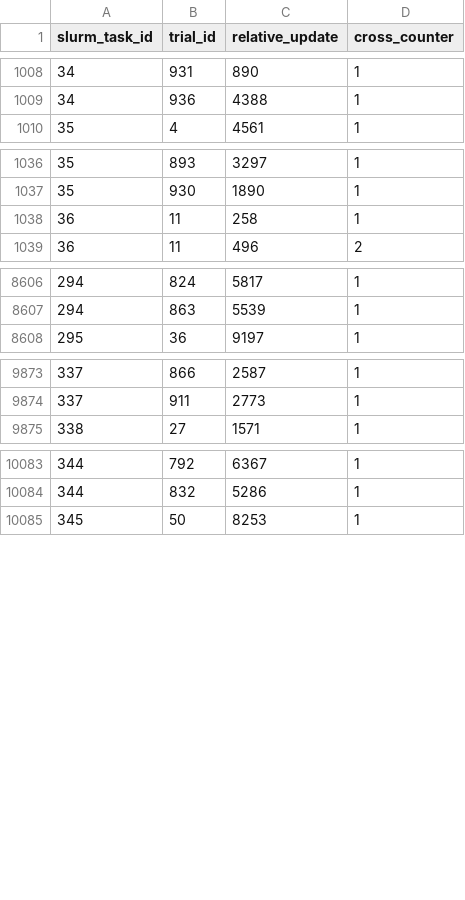
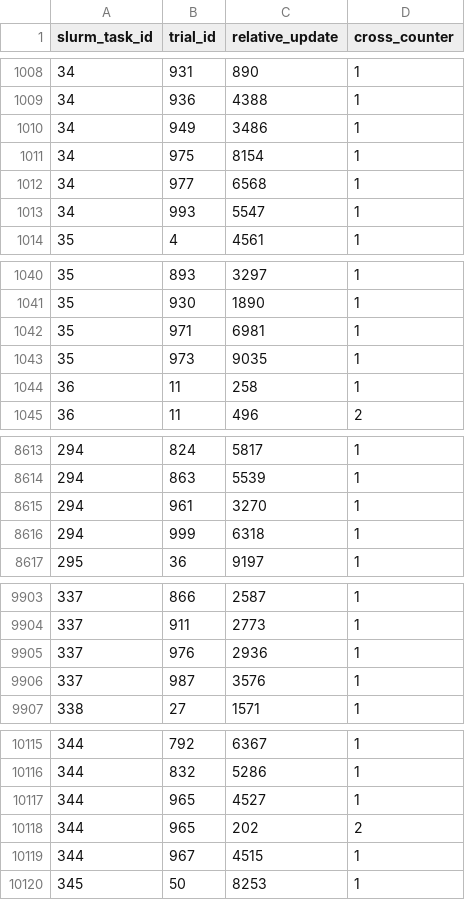
Before and after one commit to FergusonAJ/alife_2024_replaying_adaptive_momentum, a CSV file: experiments/2024_03_15_02__crossing_from_scratch/data/combined_cross_info.csv, drawn as a sheet; only a part is shown, gaps mark what is left out; the diff covers the shown part only.

```diff
--- a/experiments/2024_03_15_02__crossing_from_scratch/data/combined_cross_info.csv
+++ b/experiments/2024_03_15_02__crossing_from_scratch/data/combined_cross_info.csv
@@ -1009,2 +1009,6 @@ slurm_task_id,trial_id,relative_update,cross_counter
 34,936,4388,1
+34,949,3486,1
+34,975,8154,1
+34,977,6568,1
+34,993,5547,1
 35,4,4561,1
@@ -1037,2 +1041,4 @@ slurm_task_id,trial_id,relative_update,cross_counter
 35,930,1890,1
+35,971,6981,1
+35,973,9035,1
 36,11,258,1
@@ -8607,2 +8614,4 @@ slurm_task_id,trial_id,relative_update,cross_counter
 294,863,5539,1
+294,961,3270,1
+294,999,6318,1
 295,36,9197,1
@@ -9874,2 +9904,4 @@ slurm_task_id,trial_id,relative_update,cross_counter
 337,911,2773,1
+337,976,2936,1
+337,987,3576,1
 338,27,1571,1
@@ -10084,2 +10116,5 @@ slurm_task_id,trial_id,relative_update,cross_counter
 344,832,5286,1
+344,965,4527,1
+344,965,202,2
+344,967,4515,1
 345,50,8253,1
```
Also changed, not shown: 22 added rows elsewhere in this file, 2 other files.
